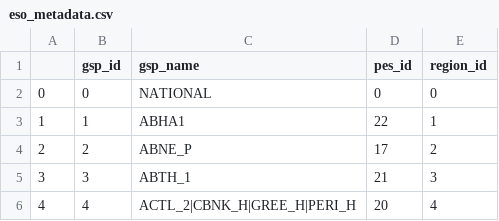
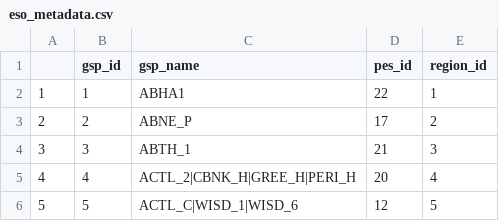
Before and after one commit to openclimatefix/nowcasting_dataset, a CSV file: nowcasting_dataset/data_sources/gsp/eso_metadata.csv, drawn as a sheet; only a part is shown; the shorter side is filled out with more unchanged rows; the diff names each change by its address in the sheet, - before the commit and + after, or states it on an @@ line.

```diff
--- a/nowcasting_dataset/data_sources/gsp/eso_metadata.csv
+++ b/nowcasting_dataset/data_sources/gsp/eso_metadata.csv
-row 2: 0 | 0 | NATIONAL | 0 | 0
```
Also changed, not shown: 2 other files.
